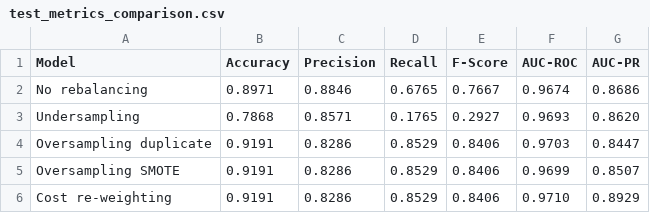
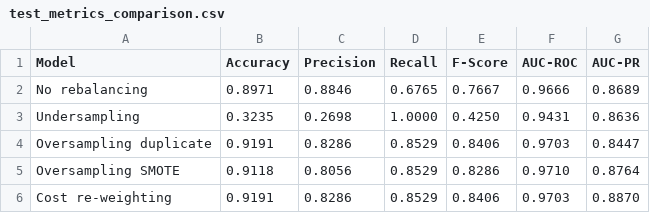
Before and after one commit to frizynn/tp2-machine-learning, a CSV file: src/figures/p1/test_metrics_comparison.csv, drawn as a sheet.

```diff
--- a/src/figures/p1/test_metrics_comparison.csv
+++ b/src/figures/p1/test_metrics_comparison.csv
@@ -1,6 +1,6 @@
 Model,Accuracy,Precision,Recall,F-Score,AUC-ROC,AUC-PR
-No rebalancing,0.8971,0.8846,0.6765,0.7667,0.9674,0.8686
-Undersampling,0.7868,0.8571,0.1765,0.2927,0.9693,0.8620
+No rebalancing,0.8971,0.8846,0.6765,0.7667,0.9666,0.8689
+Undersampling,0.3235,0.2698,1.0000,0.4250,0.9431,0.8636
 Oversampling duplicate,0.9191,0.8286,0.8529,0.8406,0.9703,0.8447
-Oversampling SMOTE,0.9191,0.8286,0.8529,0.8406,0.9699,0.8507
-Cost re-weighting,0.9191,0.8286,0.8529,0.8406,0.9710,0.8929
+Oversampling SMOTE,0.9118,0.8056,0.8529,0.8286,0.9710,0.8764
+Cost re-weighting,0.9191,0.8286,0.8529,0.8406,0.9703,0.8870
```
Also changed, not shown: src/figures/p1/validation_metrics_comparison.csv, 24 other files.
